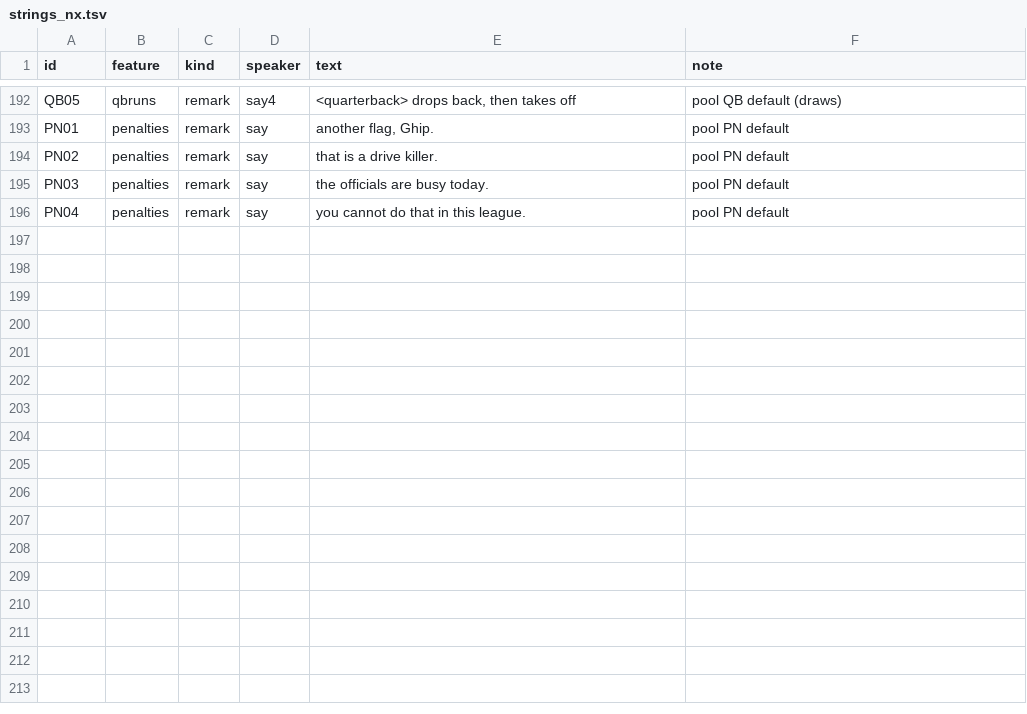
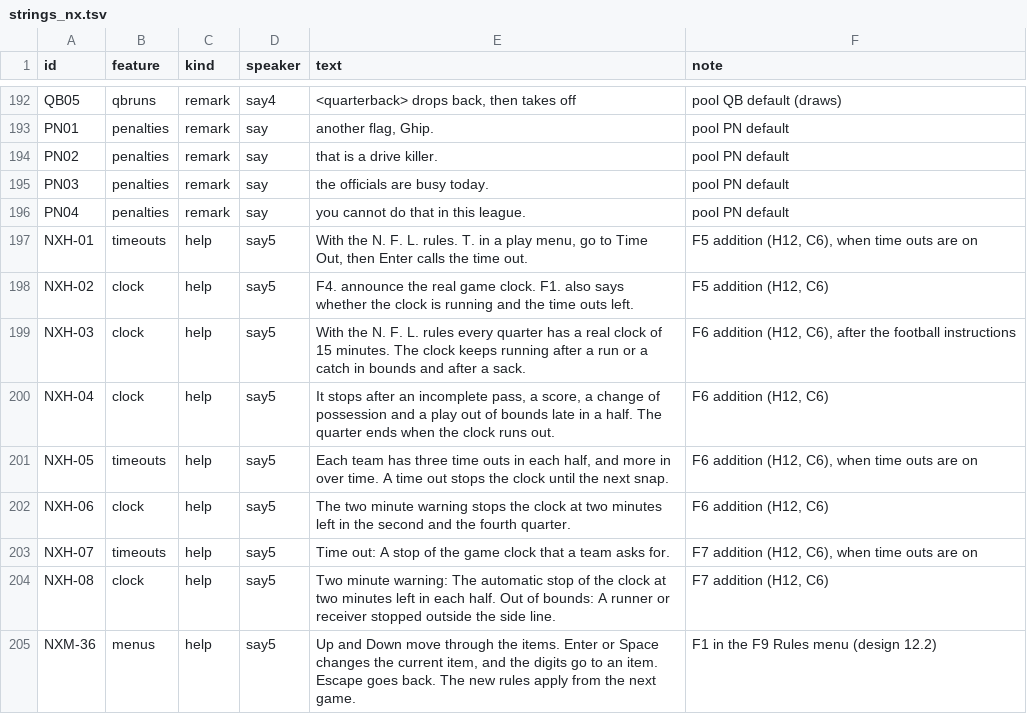
Before and after one commit to joshknnd1982/nfl-football-4-audio-game, a TSV file: spec/strings_nx.tsv, drawn as a sheet; only a part is shown, gaps mark what is left out; the diff names each change by its address in the sheet, - before the commit and + after, or states it on an @@ line.

```diff
--- a/spec/strings_nx.tsv
+++ b/spec/strings_nx.tsv
+row 197: NXH-01 | timeouts | help | say5 | With the N. F. L. rules. T. in a play menu, go to Time Out, then Enter calls the time out. | F5 addition (H12, C6), when time outs are on
+row 198: NXH-02 | clock | help | say5 | F4. announce the real game clock. F1. also says whether the clock is running and the time outs left. | F5 addition (H12, C6)
+row 199: NXH-03 | clock | help | say5 | With the N. F. L. rules every quarter has a real clock of 15 minutes. The clock keeps running after a run or a catch in bounds and after a sack. | F6 addition (H12, C6), after the football instructions
+row 200: NXH-04 | clock | help | say5 | It stops after an incomplete pass, a score, a change of possession and a play out of bounds late in a half. The quarter ends when the clock runs out. | F6 addition (H12, C6)
+row 201: NXH-05 | timeouts | help | say5 | Each team has three time outs in each half, and more in over time. A time out stops the clock until the next snap. | F6 addition (H12, C6), when time outs are on
+row 202: NXH-06 | clock | help | say5 | The two minute warning stops the clock at two minutes left in the second and the fourth quarter. | F6 addition (H12, C6)
+row 203: NXH-07 | timeouts | help | say5 | Time out: A stop of the game clock that a team asks for. | F7 addition (H12, C6), when time outs are on
+row 204: NXH-08 | clock | help | say5 | Two minute warning: The automatic stop of the clock at two minutes left in each half. Out of bounds: A runner or receiver stopped outside the side line. | F7 addition (H12, C6)
+row 205: NXM-36 | menus | help | say5 | Up and Down move through the items. Enter or Space changes the current item, and the digits go to an item. Escape goes back. The new rules apply from the next game. | F1 in the F9 Rules menu (design 12.2)
```
Also changed, not shown: 44 other files.
